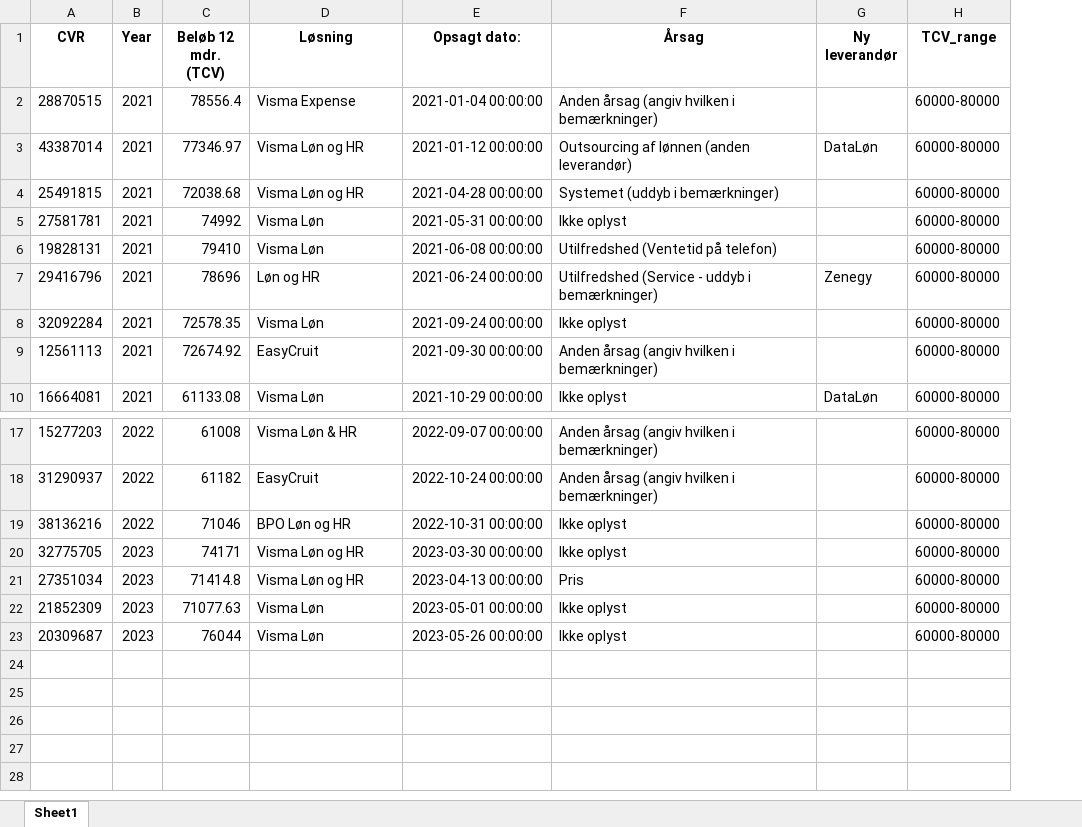
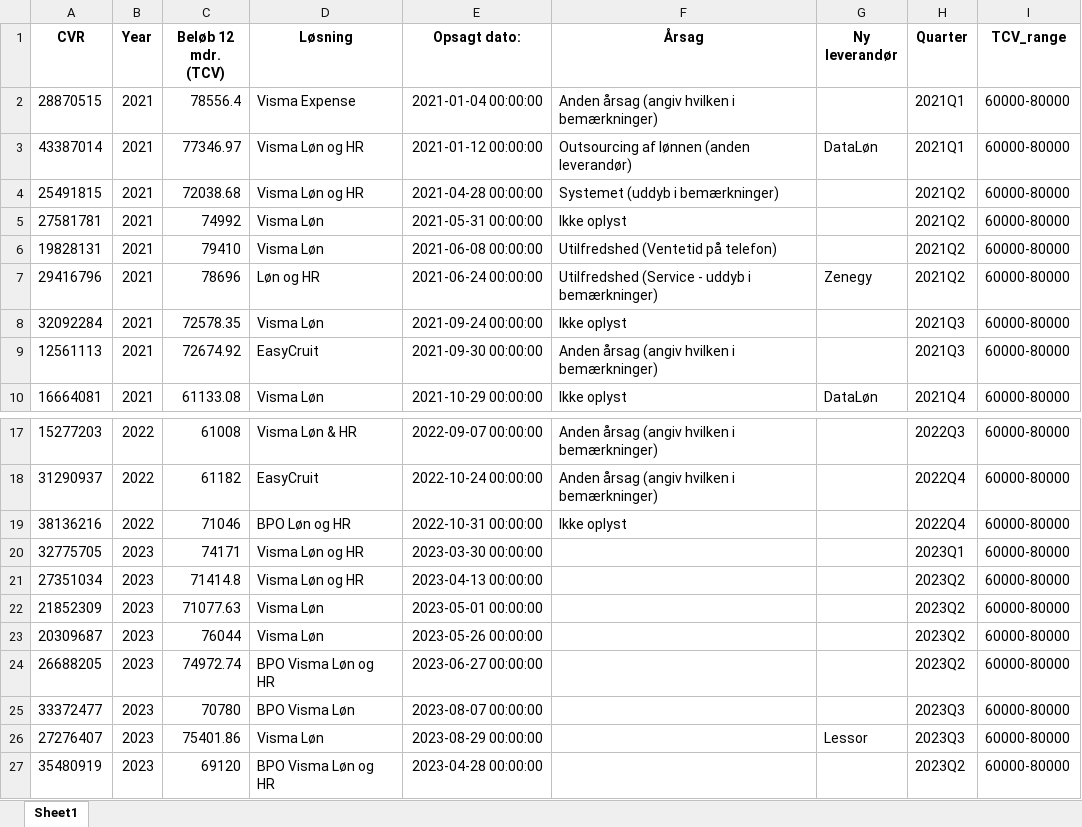
Before and after one commit to JCVE99/Cancelled-Customer-Agreement, an Excel workbook: 60000-80000.xlsx, sheet Sheet1, drawn as a sheet; only a part is shown, gaps mark what is left out; values as stored, in another font and other column widths than the file's, no borders; the diff names each change by its address in the sheet, - before the commit and + after, or states it on an @@ line.

```diff
--- a/60000-80000.xlsx (sheet Sheet1)
+++ b/60000-80000.xlsx (sheet Sheet1)
+column H (Quarter), rows 2-10: 2021Q1 | 2021Q1 | 2021Q2 | 2021Q2 | 2021Q2 | 2021Q2 | 2021Q3 | 2021Q3 | 2021Q4; rows 17-23: 2022Q3 | 2022Q4 | 2022Q4 | 2023Q1 | 2023Q2 | 2023Q2 | 2023Q2
-F20 (Årsag): Ikke oplyst
+F20 (Årsag): (empty)
-F21 (Årsag): Pris
+F21 (Årsag): (empty)
-F22:F23 (Årsag): Ikke oplyst
+F22:F23 (Årsag): (empty)
+row 24: 26688205 | 2023 | 74972.74 | BPO Visma Løn og HR | 2023-06-27 00:00:00 |  |  | 2023Q2 | 60000-80000
+row 25: 33372477 | 2023 | 70780 | BPO Visma Løn | 2023-08-07 00:00:00 |  |  | 2023Q3 | 60000-80000
+row 26: 27276407 | 2023 | 75401.86 | Visma Løn | 2023-08-29 00:00:00 |  | Lessor | 2023Q3 | 60000-80000
+row 27: 35480919 | 2023 | 69120 | BPO Visma Løn og HR | 2023-04-28 00:00:00 |  |  | 2023Q2 | 60000-80000
```
Also changed, not shown: 20000-40000.xlsx, 40000-60000.xlsx, 14 other files.
